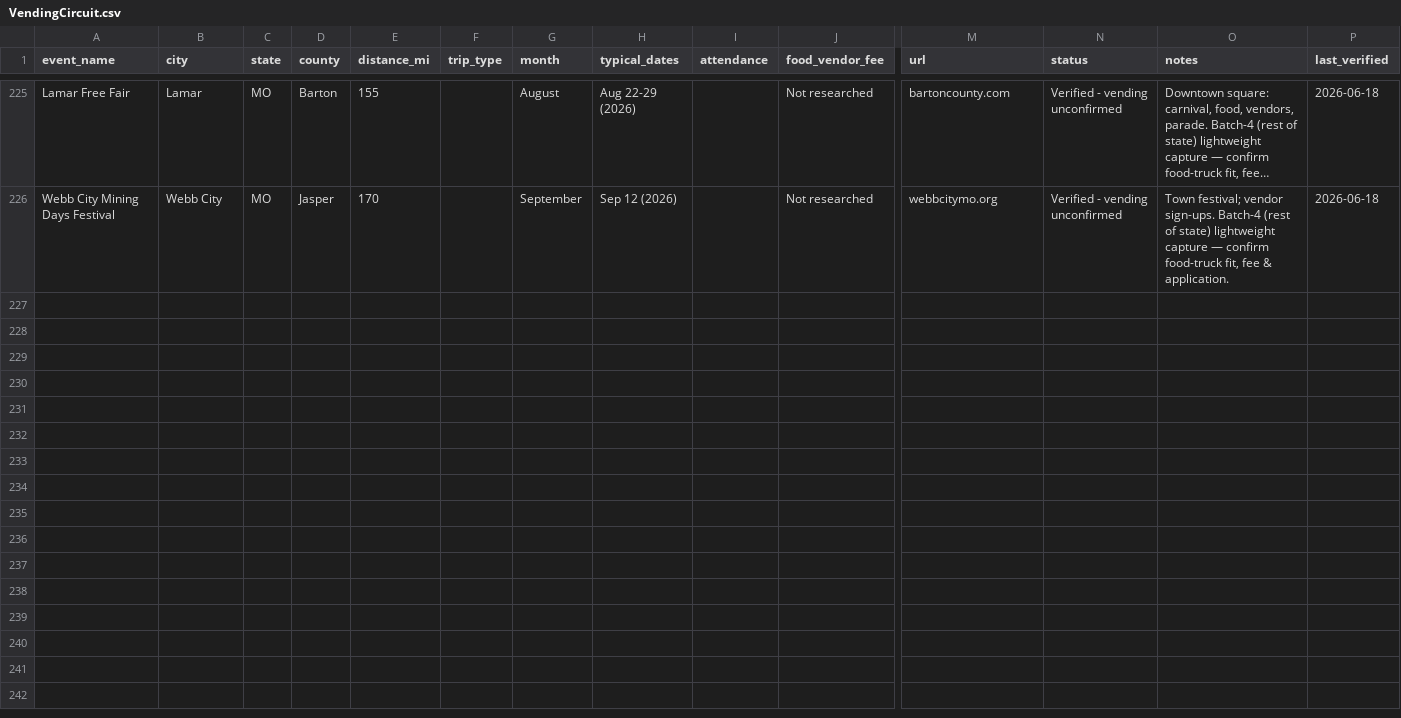
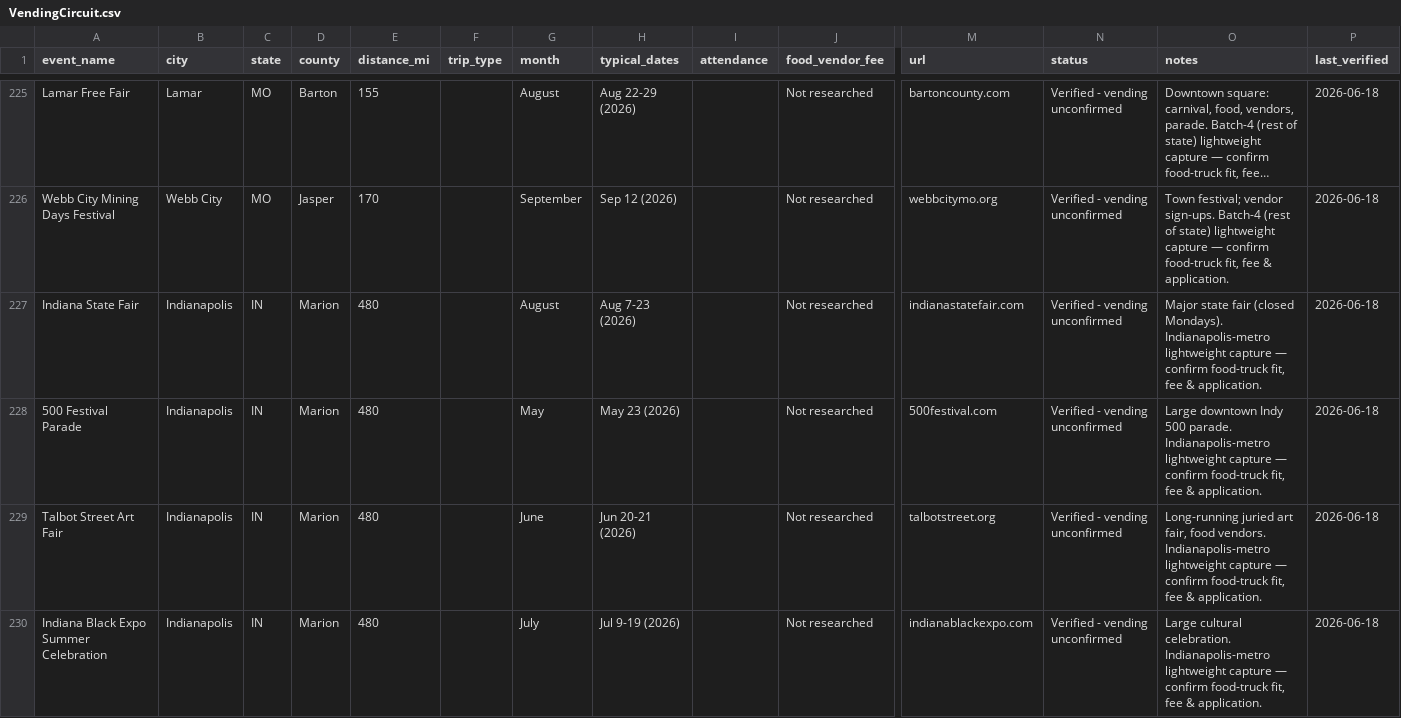
Before and after one commit to lazrexmc/glizzness, a CSV file: VendingCircuit.csv, drawn as a sheet; only a part is shown, gaps mark what is left out; long unchanged cells end in …; rows hold the shown columns only; the diff covers the shown part only; the diff names each change by its address in the sheet, - before the commit and + after, or states it on an @@ line.

```diff
--- a/VendingCircuit.csv
+++ b/VendingCircuit.csv
+row 227: Indiana State Fair | Indianapolis | IN | Marion | 480 |  | August | Aug 7-23 (2026) |  | Not researched | indianastatefair.com | Verified - vending unconfirmed | Major state fair (closed Mondays). Indianapolis-metro lightweight capture — confirm food-truck fit, fee & application. | 2026-06-18
+row 228: 500 Festival Parade | Indianapolis | IN | Marion | 480 |  | May | May 23 (2026) |  | Not researched | 500festival.com | Verified - vending unconfirmed | Large downtown Indy 500 parade. Indianapolis-metro lightweight capture — confirm food-truck fit, fee & application. | 2026-06-18
+row 229: Talbot Street Art Fair | Indianapolis | IN | Marion | 480 |  | June | Jun 20-21 (2026) |  | Not researched | talbotstreet.org | Verified - vending unconfirmed | Long-running juried art fair, food vendors. Indianapolis-metro lightweight capture — confirm food-truck fit, fee & application. | 2026-06-18
+row 230: Indiana Black Expo Summer Celebration | Indianapolis | IN | Marion | 480 |  | July | Jul 9-19 (2026) |  | Not researched | indianablackexpo.com | Verified - vending unconfirmed | Large cultural celebration. Indianapolis-metro lightweight capture — confirm food-truck fit, fee & application. | 2026-06-18
```
Also changed, not shown: 11 added rows elsewhere in this file, data/event_schedules.csv, data/events.csv, 9 other files.
